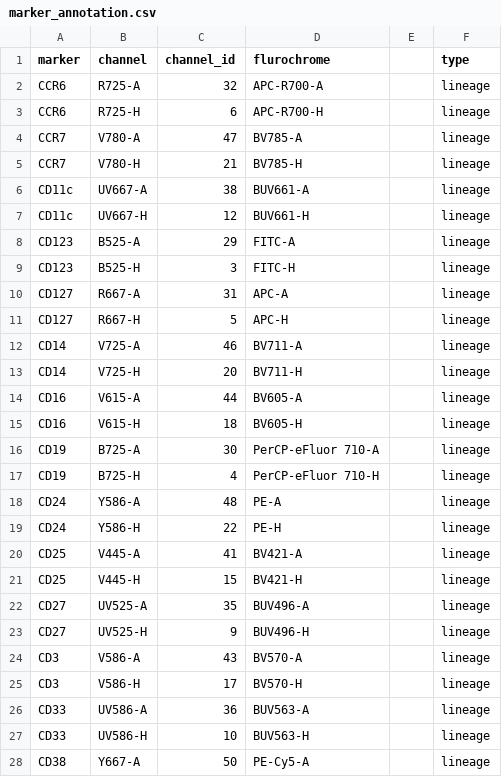
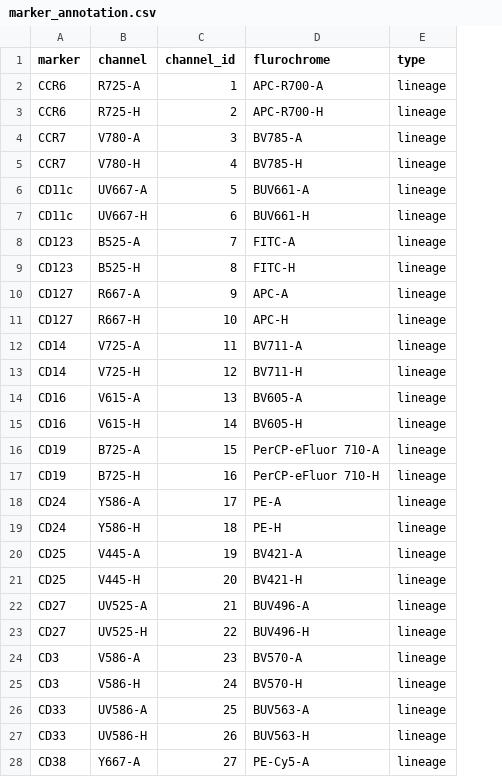
Before and after one commit to tercen/flow_basic_annotation, a CSV file: marker_annotation.csv, drawn as a sheet; only a part is shown; the diff covers the shown part only; the diff names each change by its address in the sheet, - before the commit and + after, or states it on an @@ line.

Commit message:
remove blank column

```diff
--- a/marker_annotation.csv
+++ b/marker_annotation.csv
-column E, empty
-C2 (channel_id): 32
+C2 (channel_id): 1
-C3 (channel_id): 6
+C3 (channel_id): 2
-C4 (channel_id): 47
+C4 (channel_id): 3
-C5 (channel_id): 21
+C5 (channel_id): 4
-C6 (channel_id): 38
+C6 (channel_id): 5
-C7 (channel_id): 12
+C7 (channel_id): 6
-C8 (channel_id): 29
+C8 (channel_id): 7
-C9 (channel_id): 3
+C9 (channel_id): 8
-C10 (channel_id): 31
+C10 (channel_id): 9
-C11 (channel_id): 5
+C11 (channel_id): 10
-C12 (channel_id): 46
+C12 (channel_id): 11
-C13 (channel_id): 20
+C13 (channel_id): 12
-C14 (channel_id): 44
+C14 (channel_id): 13
-C15 (channel_id): 18
+C15 (channel_id): 14
-C16 (channel_id): 30
+C16 (channel_id): 15
-C17 (channel_id): 4
+C17 (channel_id): 16
-C18 (channel_id): 48
+C18 (channel_id): 17
-C19 (channel_id): 22
+C19 (channel_id): 18
-C20 (channel_id): 41
+C20 (channel_id): 19
-C21 (channel_id): 15
+C21 (channel_id): 20
-C22 (channel_id): 35
+C22 (channel_id): 21
-C23 (channel_id): 9
+C23 (channel_id): 22
-C24 (channel_id): 43
+C24 (channel_id): 23
-C25 (channel_id): 17
+C25 (channel_id): 24
-C26 (channel_id): 36
+C26 (channel_id): 25
-C27 (channel_id): 10
+C27 (channel_id): 26
-C28 (channel_id): 50
+C28 (channel_id): 27
```
Also changed, not shown: 23 edited cells elsewhere in this file.
